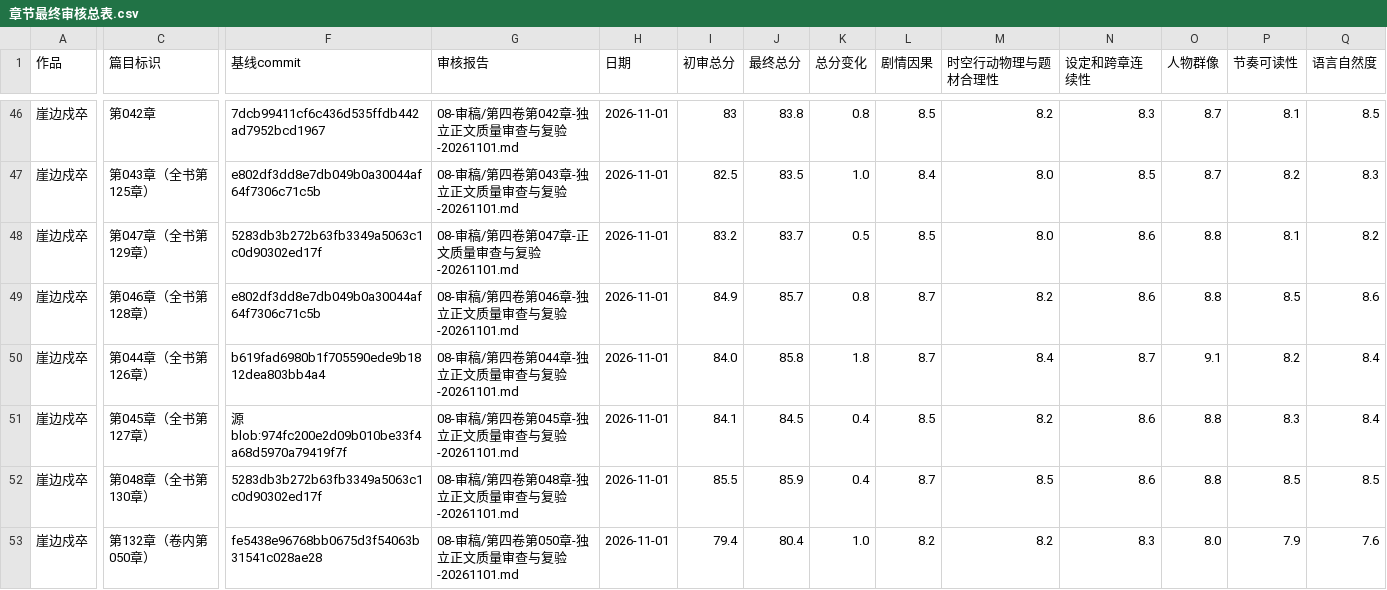
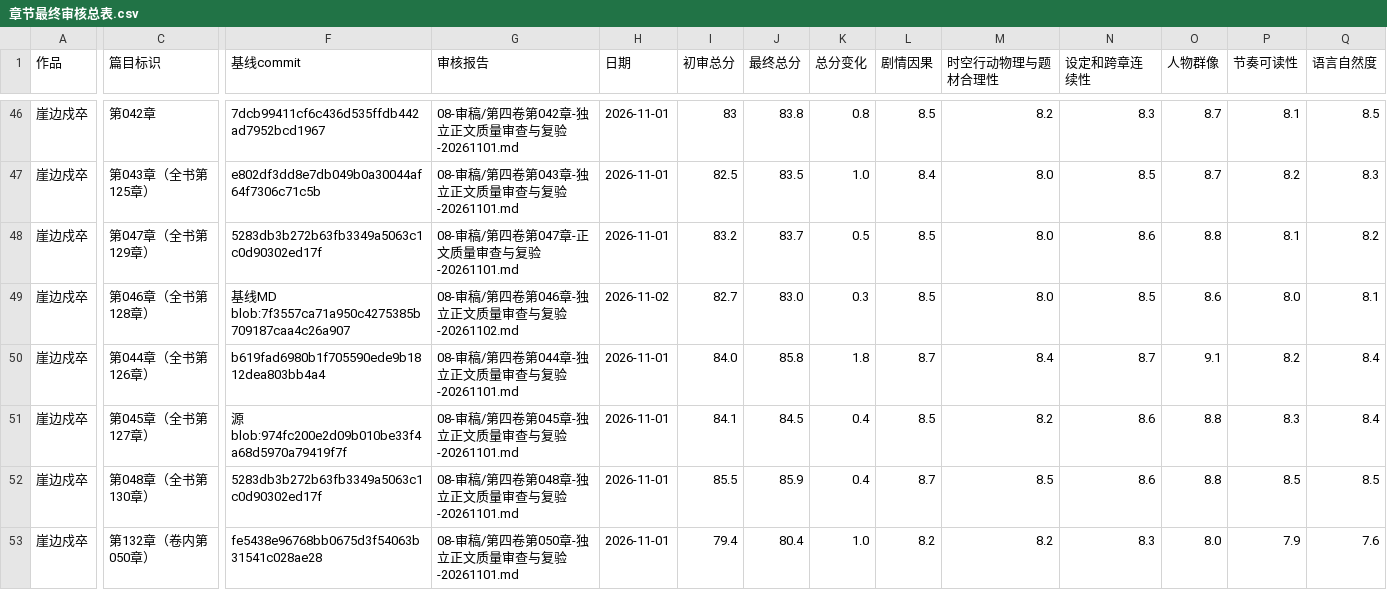
Before and after one commit to yuqiangdede/The-Last-Watch, a CSV file: 08-审稿/章节最终审核总表.csv, drawn as a sheet; only a part is shown, gaps mark what is left out; the diff covers the shown part only; the diff names each change by its address in the sheet, - before the commit and + after, or states it on an @@ line.

```diff
--- a/08-审稿/章节最终审核总表.csv
+++ b/08-审稿/章节最终审核总表.csv
-F49 (基线commit): e802df3dd8e7db049b0a30044af64f7306c71c5b
+F49 (基线commit): 基线MD blob:7f3557ca71a950c4275385b709187caa4c26a907
-G49 (审核报告): 08-审稿/第四卷第046章-独立正文质量审查与复验-20261101.md
+G49 (审核报告): 08-审稿/第四卷第046章-独立正文质量审查与复验-20261102.md
-H49 (日期): 2026-11-01
+H49 (日期): 2026-11-02
-I49 (初审总分): 84.9
+I49 (初审总分): 82.7
-J49 (最终总分): 85.7
+J49 (最终总分): 83.0
-K49 (总分变化): 0.8
+K49 (总分变化): 0.3
-L49 (剧情因果): 8.7
+L49 (剧情因果): 8.5
-M49 (时空行动物理与题材合理性): 8.2
+M49 (时空行动物理与题材合理性): 8.0
-N49 (设定和跨章连续性): 8.6
+N49 (设定和跨章连续性): 8.5
-O49 (人物群像): 8.8
+O49 (人物群像): 8.6
-P49 (节奏可读性): 8.5
+P49 (节奏可读性): 8.0
-Q49 (语言自然度): 8.6
+Q49 (语言自然度): 8.1
```
Also changed, not shown: 6 edited cells elsewhere in this file, 5 other files.
